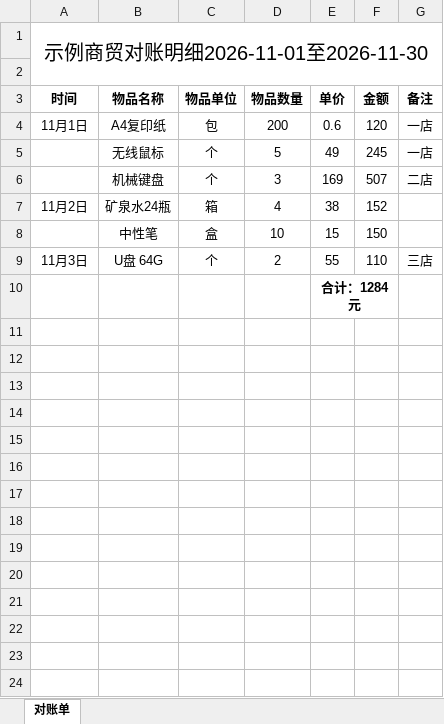
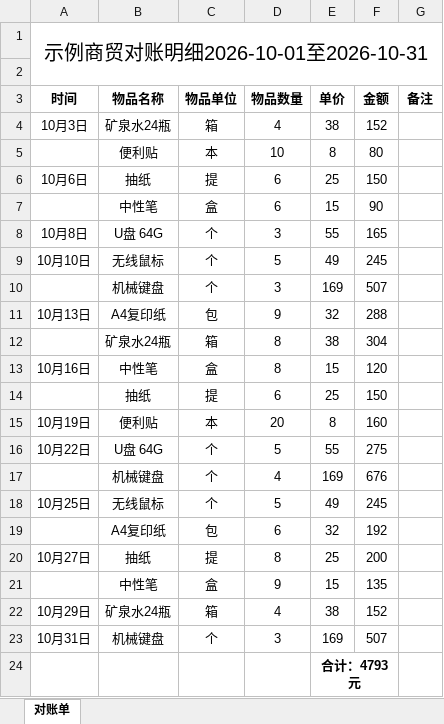
Before and after one commit to 1mxiaoliu/erp-single-file, an Excel workbook: docs/screenshots/示例对账单.xlsx, sheet 对账单, drawn as a sheet; values as stored, in another font and other column widths than the file's, no borders; removed rows and columns are numbered as before the commit, all else as after; the diff names each change by its address in the sheet, - before the commit and + after, or states it on an @@ line.

Commit message:
feat: 对账单支持自选起止日期
- 报表页「客户对账单」把月份下拉换成开始/结束两个日期框，任意区间都能出账（跨月也行）
- 新增本月 / 上月 / 近30天 / 今年 / 全部五个快捷区间；起止填反自动对调并提示
- 文件名规则：刚好整月沿用「客户名10月份对账明细.xlsx」，自定义区间用「客户名2026-10-05至2026-10-20对账明细.xlsx」
- now()/month() 改用本地时间，修正东八区 0—8 点录单日期落到前一天的问题
- 示例截图与示例对账单重出，README、使用说明同步更新
- 脱敏：Supabase key 输入框占位符改为文字提示，内网 IP 示例换成通用地址，忽略 .tmp_*

```diff
--- a/docs/screenshots/示例对账单.xlsx (sheet 对账单)
+++ b/docs/screenshots/示例对账单.xlsx (sheet 对账单)
-A1 (时间): 示例商贸对账明细2026-11-01至2026-11-30
+A1 (时间): 示例商贸对账明细2026-10-01至2026-10-31
-row 4: 11月1日 | A4复印纸 | 包 | 200 | 0.6 | 120 | 一店
+row 4: 10月3日 | 矿泉水24瓶 | 箱 | 4 | 38 | 152
+row 5:  | 便利贴 | 本 | 10 | 8 | 80
+row 6: 10月6日 | 抽纸 | 提 | 6 | 25 | 150
+row 7:  | 中性笔 | 盒 | 6 | 15 | 90
+row 8: 10月8日 | U盘 64G | 个 | 3 | 55 | 165
-A9 (时间): (empty)
+A9 (时间): 10月10日
-G9 (备注): 一店
+G9 (备注): (empty)
-G10 (备注): 二店
+G10 (备注): (empty)
+row 11: 10月13日 | A4复印纸 | 包 | 9 | 32 | 288
+row 12:  | 矿泉水24瓶 | 箱 | 8 | 38 | 304
+row 13: 10月16日 | 中性笔 | 盒 | 8 | 15 | 120
+row 14:  | 抽纸 | 提 | 6 | 25 | 150
+row 15: 10月19日 | 便利贴 | 本 | 20 | 8 | 160
+row 16: 10月22日 | U盘 64G | 个 | 5 | 55 | 275
+row 17:  | 机械键盘 | 个 | 4 | 169 | 676
+row 18: 10月25日 | 无线鼠标 | 个 | 5 | 49 | 245
+row 19:  | A4复印纸 | 包 | 6 | 32 | 192
+row 20: 10月27日 | 抽纸 | 提 | 8 | 25 | 200
+row 21:  | 中性笔 | 盒 | 9 | 15 | 135
-A22 (时间): 11月2日
+A22 (时间): 10月29日
-row 8:  | 中性笔 | 盒 | 10 | 15 | 150
-row 9: 11月3日 | U盘 64G | 个 | 2 | 55 | 110 | 三店
+row 23: 10月31日 | 机械键盘 | 个 | 3 | 169 | 507
-E24 (单价): 合计：1284元
+E24 (单价): 合计：4793元
```
Also changed, not shown: 13 other files.
